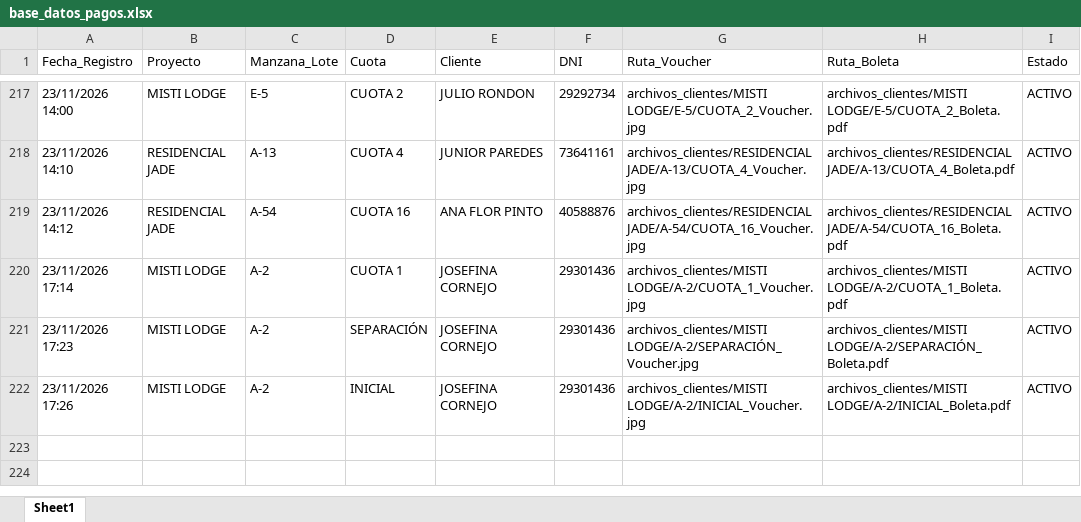
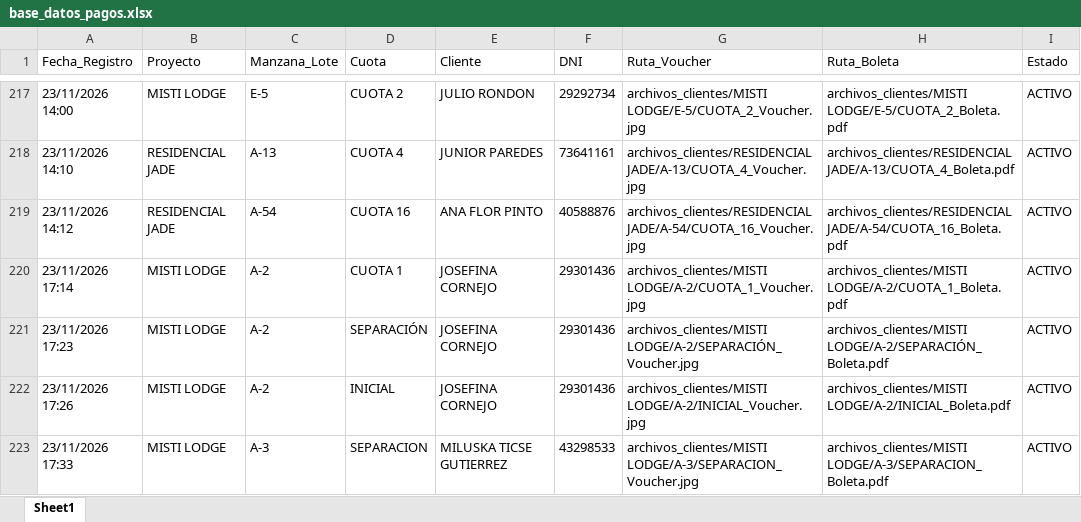
Before and after one commit to bryanflowers10-prog/portal-cobranzas-gr, an Excel workbook: base_datos_pagos.xlsx, sheet Sheet1, drawn as a sheet; only a part is shown, gaps mark what is left out; values as stored, in another font and other column widths than the file's, no borders; the diff names each change by its address in the sheet, - before the commit and + after, or states it on an @@ line.

```diff
--- a/base_datos_pagos.xlsx (sheet Sheet1)
+++ b/base_datos_pagos.xlsx (sheet Sheet1)
+row 223: 23/11/2026 17:33 | MISTI LODGE | A-3 | SEPARACION | MILUSKA TICSE GUTIERREZ | 43298533 | archivos_clientes/MISTI LODGE/A-3/SEPARACION_Voucher.jpg | archivos_clientes/MISTI LODGE/A-3/SEPARACION_Boleta.pdf | ACTIVO
```
Also changed, not shown: 2 other files.
